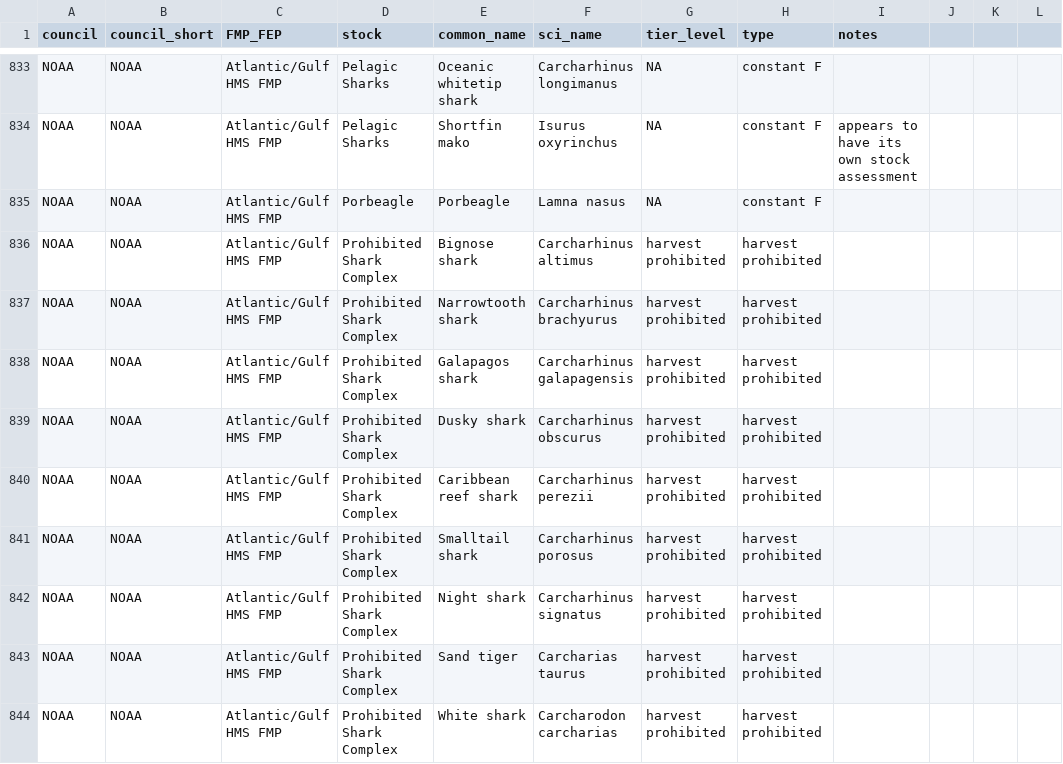
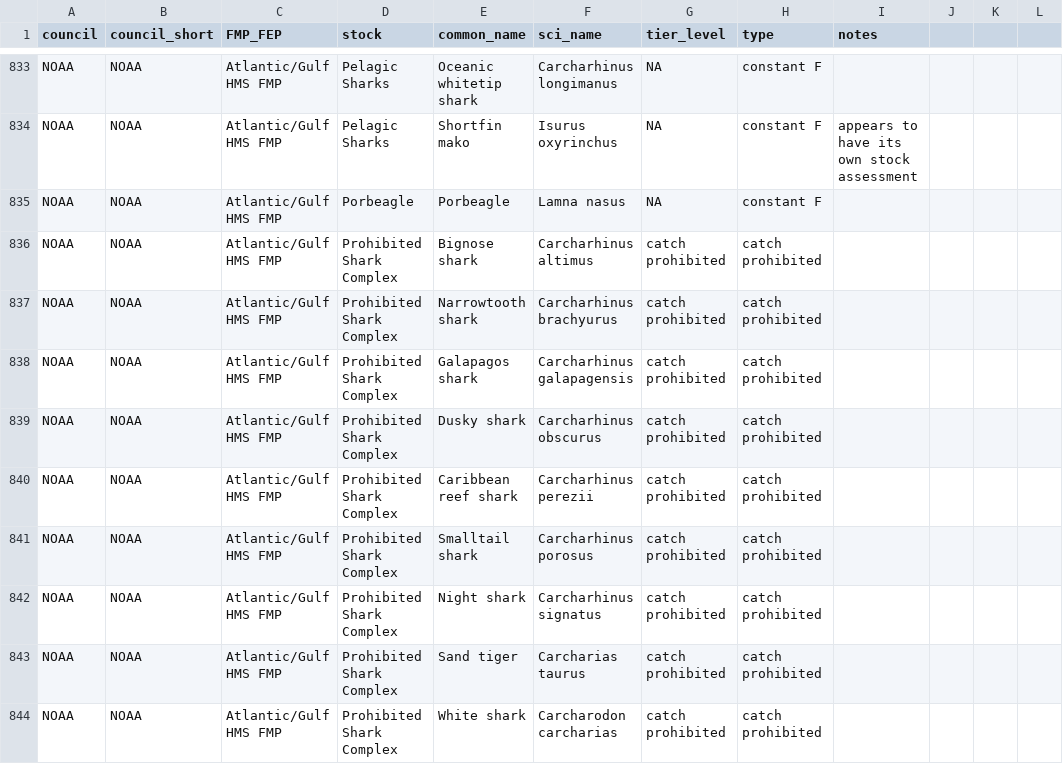
Before and after one commit to cfree14/us_fmps, a CSV file: data/stock_hcr/fmp_hcr.csv, drawn as a sheet; only a part is shown, gaps mark what is left out; the diff covers the shown part only; the diff names each change by its address in the sheet, - before the commit and + after, or states it on an @@ line.

Commit message:
update data, fig

```diff
--- a/data/stock_hcr/fmp_hcr.csv
+++ b/data/stock_hcr/fmp_hcr.csv
-G836:G844 (tier_level): harvest prohibited
+G836:G844 (tier_level): catch prohibited
-H836:H844 (type): harvest prohibited
+H836:H844 (type): catch prohibited
```
Also changed, not shown: 68 edited cells elsewhere in this file, 1 other file.
